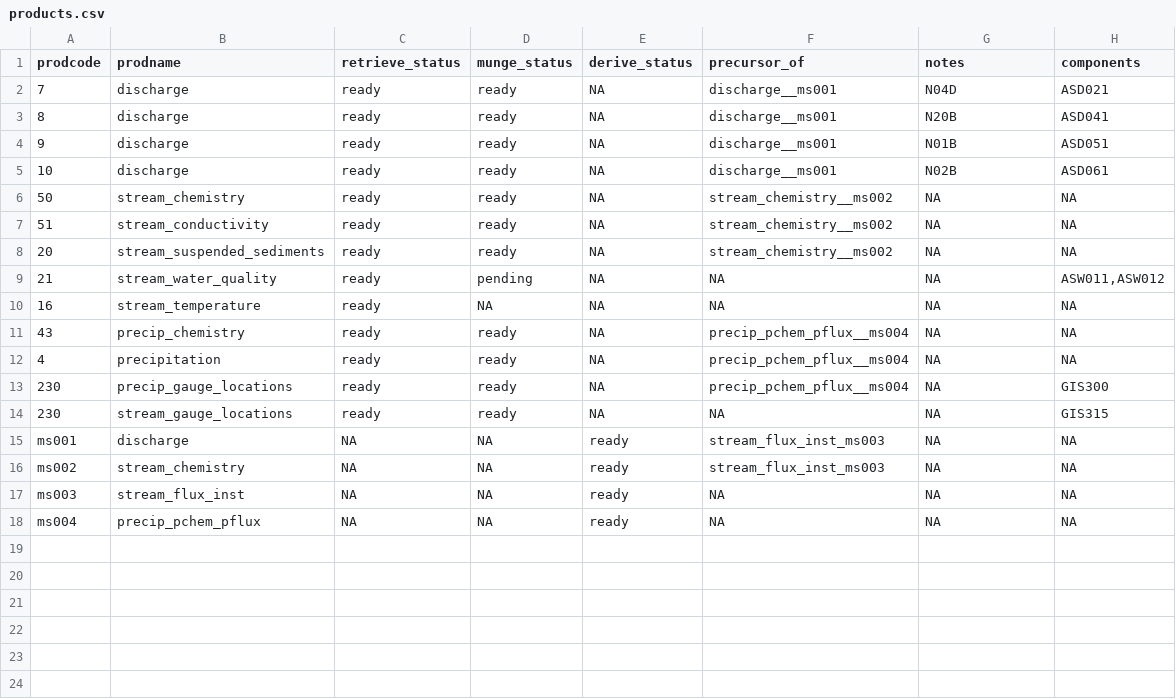
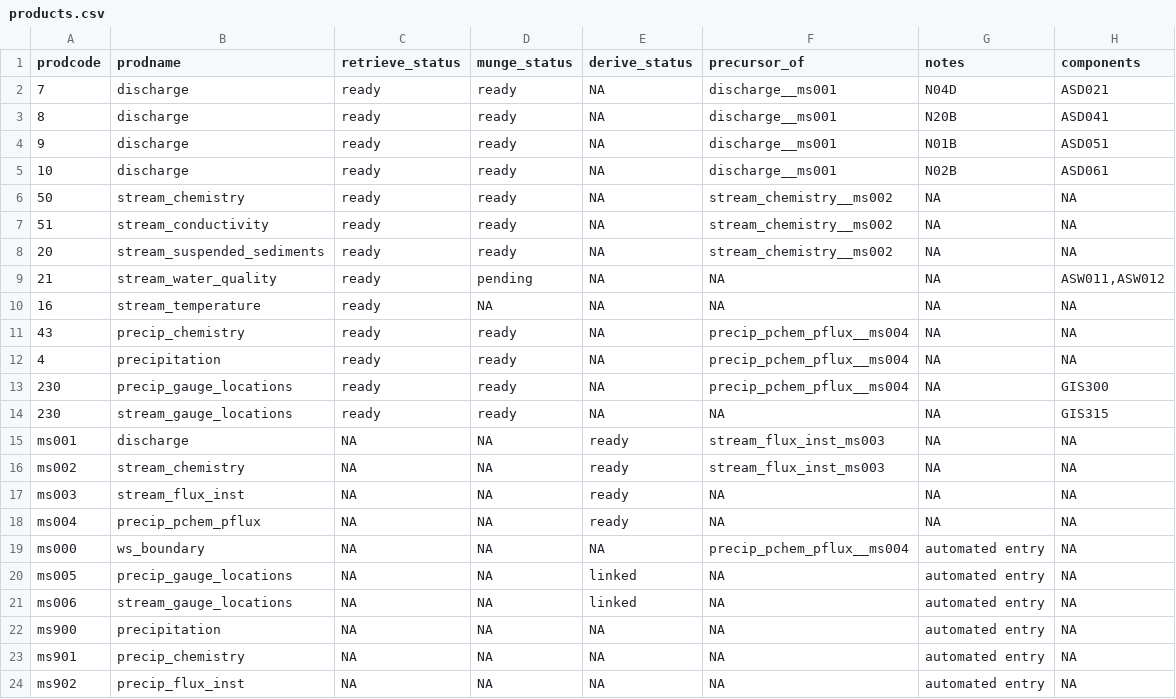
Before and after one commit to MacroSHEDS/data_processing, a CSV file: src/lter/konza/products.csv, drawn as a sheet; the diff names each change by its address in the sheet, - before the commit and + after, or states it on an @@ line.

Commit message:
generate_portal_extras (just for calculate_flux_by_area currently); ms_munge area calculation

```diff
--- a/src/lter/konza/products.csv
+++ b/src/lter/konza/products.csv
+row 19: ms000 | ws_boundary | NA | NA | NA | precip_pchem_pflux__ms004 | automated entry | NA
+row 20: ms005 | precip_gauge_locations | NA | NA | linked | NA | automated entry | NA
+row 21: ms006 | stream_gauge_locations | NA | NA | linked | NA | automated entry | NA
+row 22: ms900 | precipitation | NA | NA | NA | NA | automated entry | NA
+row 23: ms901 | precip_chemistry | NA | NA | NA | NA | automated entry | NA
+row 24: ms902 | precip_flux_inst | NA | NA | NA | NA | automated entry | NA
```
Also changed, not shown: src/lter/hbef/products.csv, src/lter/niwot/products.csv, 6 other files.
